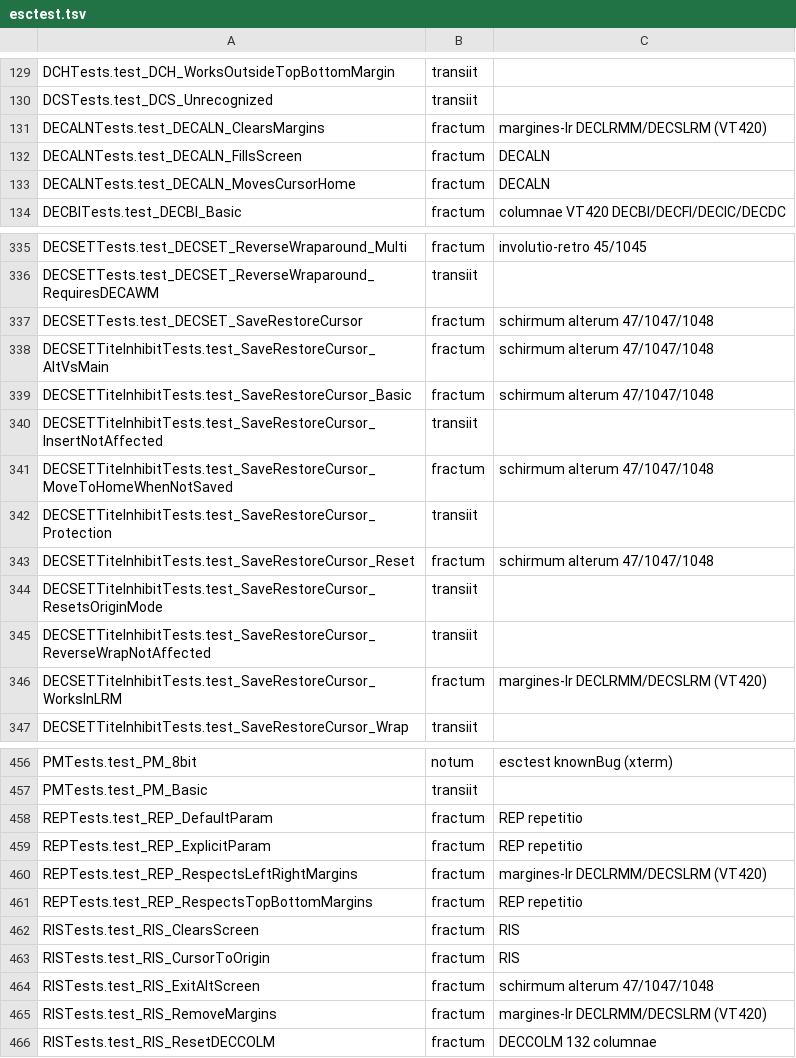
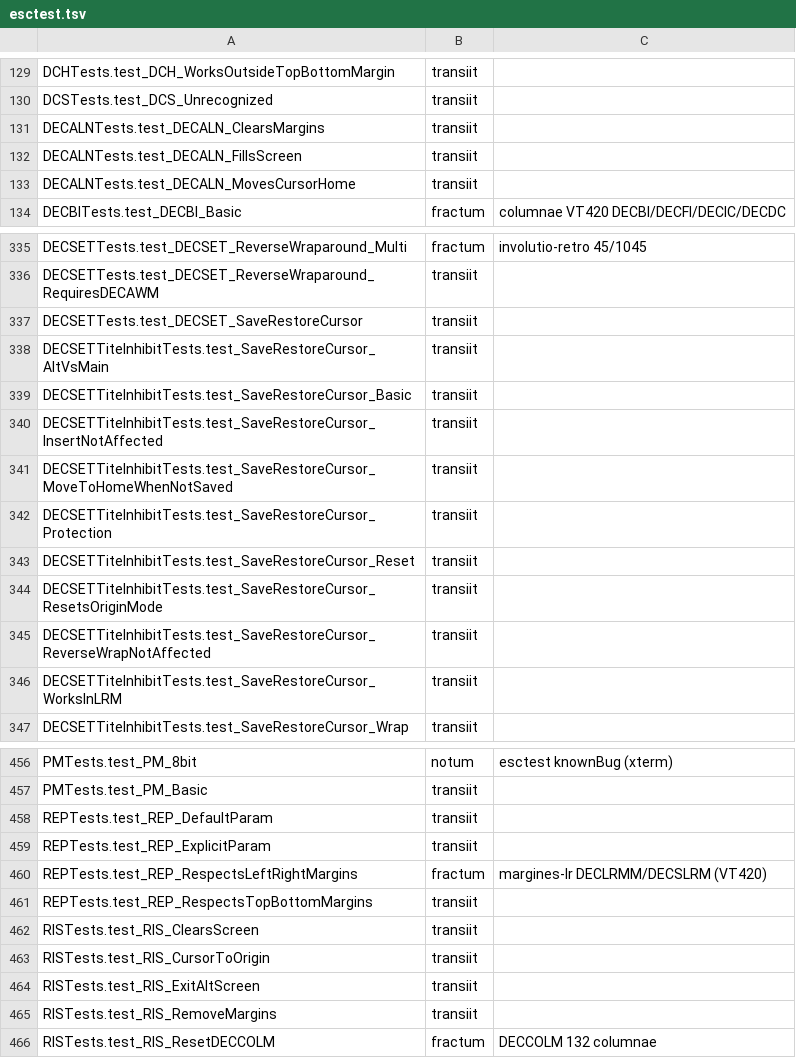
Before and after one commit to farant/rhubarb, a TSV file: probationes/fixa/aemulator/esctest.tsv, drawn as a sheet; only a part is shown, gaps mark what is left out; the diff covers the shown part only.

```diff
--- a/probationes/fixa/aemulator/esctest.tsv
+++ b/probationes/fixa/aemulator/esctest.tsv
@@ -130,5 +130,5 @@ DCHTests.test_DCH_WorksOutsideTopBottomMargin	transiit
 DCSTests.test_DCS_Unrecognized	transiit	
-DECALNTests.test_DECALN_ClearsMargins	fractum	margines-lr DECLRMM/DECSLRM (VT420)
-DECALNTests.test_DECALN_FillsScreen	fractum	DECALN
-DECALNTests.test_DECALN_MovesCursorHome	fractum	DECALN
+DECALNTests.test_DECALN_ClearsMargins	transiit	
+DECALNTests.test_DECALN_FillsScreen	transiit	
+DECALNTests.test_DECALN_MovesCursorHome	transiit	
 DECBITests.test_DECBI_Basic	fractum	columnae VT420 DECBI/DECFI/DECIC/DECDC
@@ -336,12 +336,12 @@ DECSETTests.test_DECSET_ReverseWraparound_Multi	fractum	involutio-retro 45/1045
 DECSETTests.test_DECSET_ReverseWraparound_RequiresDECAWM	transiit	
-DECSETTests.test_DECSET_SaveRestoreCursor	fractum	schirmum alterum 47/1047/1048
-DECSETTiteInhibitTests.test_SaveRestoreCursor_AltVsMain	fractum	schirmum alterum 47/1047/1048
-DECSETTiteInhibitTests.test_SaveRestoreCursor_Basic	fractum	schirmum alterum 47/1047/1048
+DECSETTests.test_DECSET_SaveRestoreCursor	transiit	
+DECSETTiteInhibitTests.test_SaveRestoreCursor_AltVsMain	transiit	
+DECSETTiteInhibitTests.test_SaveRestoreCursor_Basic	transiit	
 DECSETTiteInhibitTests.test_SaveRestoreCursor_InsertNotAffected	transiit	
-DECSETTiteInhibitTests.test_SaveRestoreCursor_MoveToHomeWhenNotSaved	fractum	schirmum alterum 47/1047/1048
+DECSETTiteInhibitTests.test_SaveRestoreCursor_MoveToHomeWhenNotSaved	transiit	
 DECSETTiteInhibitTests.test_SaveRestoreCursor_Protection	transiit	
-DECSETTiteInhibitTests.test_SaveRestoreCursor_Reset	fractum	schirmum alterum 47/1047/1048
+DECSETTiteInhibitTests.test_SaveRestoreCursor_Reset	transiit	
 DECSETTiteInhibitTests.test_SaveRestoreCursor_ResetsOriginMode	transiit	
 DECSETTiteInhibitTests.test_SaveRestoreCursor_ReverseWrapNotAffected	transiit	
-DECSETTiteInhibitTests.test_SaveRestoreCursor_WorksInLRM	fractum	margines-lr DECLRMM/DECSLRM (VT420)
+DECSETTiteInhibitTests.test_SaveRestoreCursor_WorksInLRM	transiit	
 DECSETTiteInhibitTests.test_SaveRestoreCursor_Wrap	transiit	
@@ -457,10 +457,10 @@ PMTests.test_PM_8bit	notum	esctest knownBug (xterm)
 PMTests.test_PM_Basic	transiit	
-REPTests.test_REP_DefaultParam	fractum	REP repetitio
-REPTests.test_REP_ExplicitParam	fractum	REP repetitio
+REPTests.test_REP_DefaultParam	transiit	
+REPTests.test_REP_ExplicitParam	transiit	
 REPTests.test_REP_RespectsLeftRightMargins	fractum	margines-lr DECLRMM/DECSLRM (VT420)
-REPTests.test_REP_RespectsTopBottomMargins	fractum	REP repetitio
-RISTests.test_RIS_ClearsScreen	fractum	RIS
-RISTests.test_RIS_CursorToOrigin	fractum	RIS
-RISTests.test_RIS_ExitAltScreen	fractum	schirmum alterum 47/1047/1048
-RISTests.test_RIS_RemoveMargins	fractum	margines-lr DECLRMM/DECSLRM (VT420)
+REPTests.test_REP_RespectsTopBottomMargins	transiit	
+RISTests.test_RIS_ClearsScreen	transiit	
+RISTests.test_RIS_CursorToOrigin	transiit	
+RISTests.test_RIS_ExitAltScreen	transiit	
+RISTests.test_RIS_RemoveMargins	transiit	
 RISTests.test_RIS_ResetDECCOLM	fractum	DECCOLM 132 columnae
```
Also changed, not shown: 26 edited cells elsewhere in this file, 8 other files.
